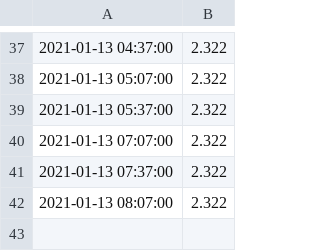
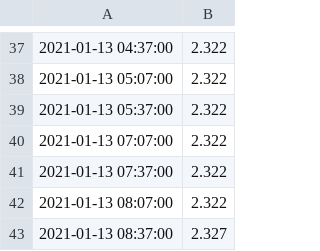
Before and after one commit to mikethebee/ttn-log-transfer-place, a CSV file: current_woky_loft_batt.csv, drawn as a sheet; only a part is shown, gaps mark what is left out.

Commit message:
new data feed

```diff
--- a/current_woky_loft_batt.csv
+++ b/current_woky_loft_batt.csv
@@ -42 +42,2 @@
 2021-01-13 08:07:00,2.322
+2021-01-13 08:37:00,2.327
```
Also changed, not shown: current_woky_loft_black.csv, current_woky_loft_red.csv, 1 other file.
